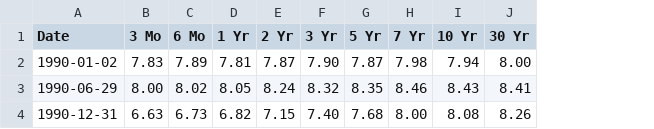
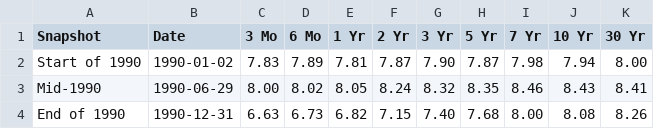
Before and after one commit to rawatpranjal/structural-economics, a CSV file: computational-finance/treasury-yield-curve/tables/selected-curves.csv, drawn as a sheet; the diff names each change by its address in the sheet, - before the commit and + after, or states it on an @@ line.

Commit message:
Revise treasury yield curve tutorial

```diff
--- a/computational-finance/treasury-yield-curve/tables/selected-curves.csv
+++ b/computational-finance/treasury-yield-curve/tables/selected-curves.csv
+column A (Snapshot), rows 2-4: Start of 1990 | Mid-1990 | End of 1990
```
Also changed, not shown: 8 other files.
